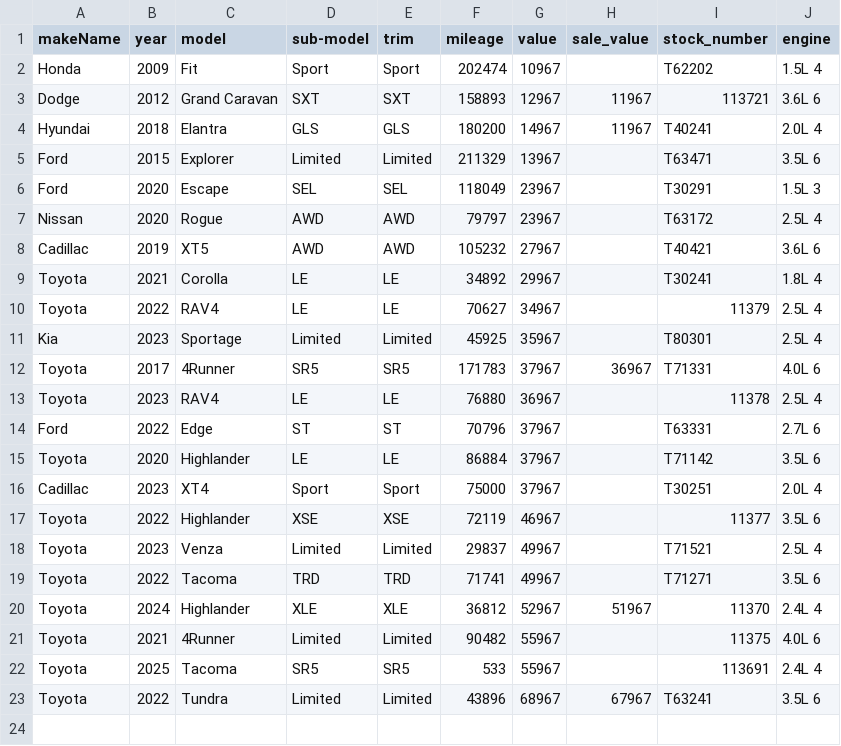
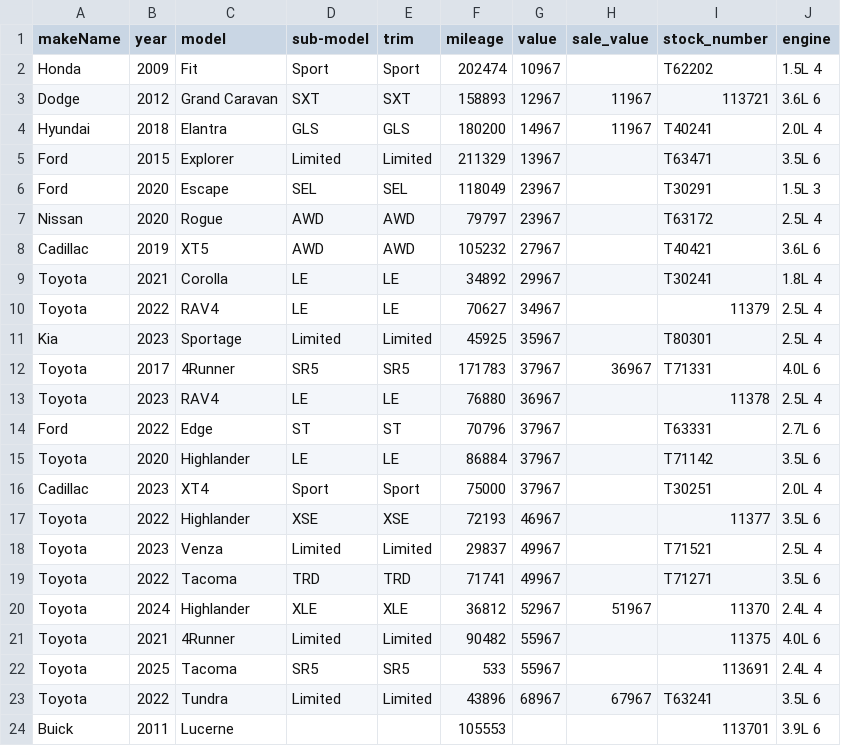
Before and after one commit to monilp28/RDTPDF, a CSV file: public/data/inventory.csv, drawn as a sheet.

```diff
--- a/public/data/inventory.csv
+++ b/public/data/inventory.csv
@@ -16,3 +16,3 @@ Toyota,2020,Highlander,LE,LE,86884,37967,,T71142,3.5L 6
 Cadillac,2023,XT4,Sport,Sport,75000,37967,,T30251,2.0L 4
-Toyota,2022,Highlander,XSE,XSE,72119,46967,,11377,3.5L 6
+Toyota,2022,Highlander,XSE,XSE,72193,46967,,11377,3.5L 6
 Toyota,2023,Venza,Limited,Limited,29837,49967,,T71521,2.5L 4
@@ -23 +23,2 @@ Toyota,2025,Tacoma,SR5,SR5,533,55967,,113691,2.4L 4
 Toyota,2022,Tundra,Limited,Limited,43896,68967,67967,T63241,3.5L 6
+Buick,2011,Lucerne,,,105553,,,113701,3.9L 6
```
